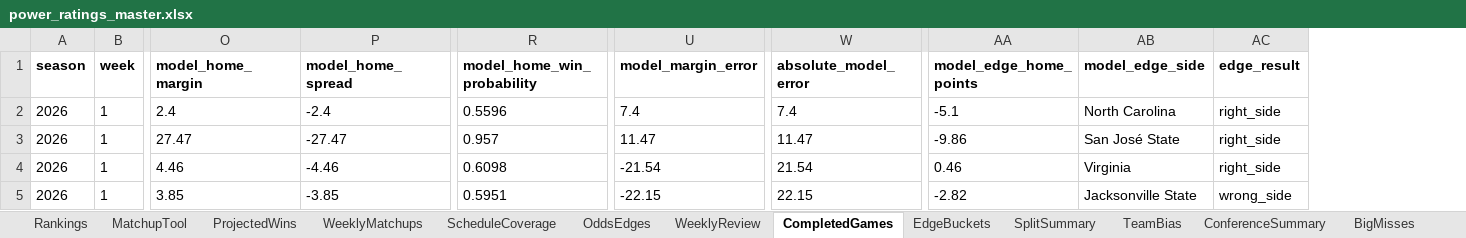
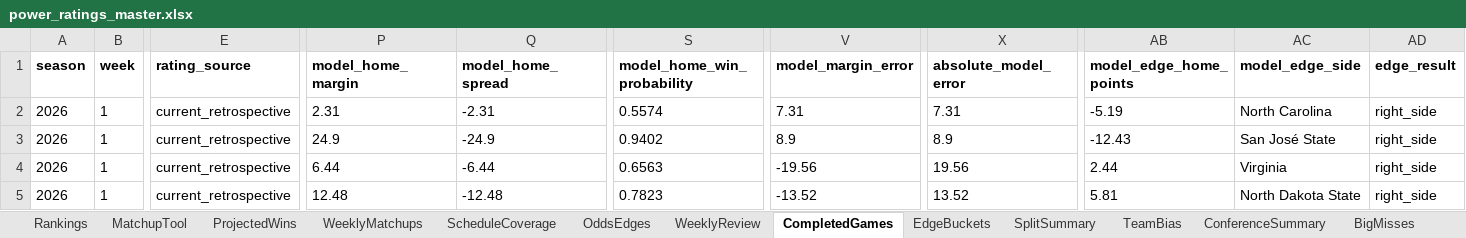
Before and after one commit to Niekamp22/College-Football-Power-Rankings, an Excel workbook: output/power_ratings_master.xlsx, sheet CompletedGames, drawn as a sheet; only a part is shown, gaps mark what is left out; values as stored, in another font and other column widths than the file's, no borders; addresses are those after the commit; the diff covers the shown part only; the diff names each change by its address in the sheet, - before the commit and + after, or states it on an @@ line.

Commit message:
Add dual ratings and weekly prediction snapshots

```diff
--- a/output/power_ratings_master.xlsx (sheet CompletedGames)
+++ b/output/power_ratings_master.xlsx (sheet CompletedGames)
+column E (rating_source), rows 2-5: all current_retrospective
-P2 (model_home_margin): 2.4
+P2 (model_home_margin): 2.31
-Q2 (model_home_spread): -2.4
+Q2 (model_home_spread): -2.31
-S2 (model_home_win_probability): 0.5596
+S2 (model_home_win_probability): 0.5574
-V2 (model_margin_error): 7.4
+V2 (model_margin_error): 7.31
-X2 (absolute_model_error): 7.4
+X2 (absolute_model_error): 7.31
-AB2 (model_edge_home_points): -5.1
+AB2 (model_edge_home_points): -5.19
-P3 (model_home_margin): 27.47
+P3 (model_home_margin): 24.9
-Q3 (model_home_spread): -27.47
+Q3 (model_home_spread): -24.9
-S3 (model_home_win_probability): 0.957
+S3 (model_home_win_probability): 0.9402
-V3 (model_margin_error): 11.47
+V3 (model_margin_error): 8.9
-X3 (absolute_model_error): 11.47
+X3 (absolute_model_error): 8.9
-AB3 (model_edge_home_points): -9.86
+AB3 (model_edge_home_points): -12.43
-P4 (model_home_margin): 4.46
+P4 (model_home_margin): 6.44
-Q4 (model_home_spread): -4.46
+Q4 (model_home_spread): -6.44
-S4 (model_home_win_probability): 0.6098
+S4 (model_home_win_probability): 0.6563
-V4 (model_margin_error): -21.54
+V4 (model_margin_error): -19.56
-X4 (absolute_model_error): 21.54
+X4 (absolute_model_error): 19.56
-AB4 (model_edge_home_points): 0.46
+AB4 (model_edge_home_points): 2.44
-P5 (model_home_margin): 3.85
+P5 (model_home_margin): 12.48
-Q5 (model_home_spread): -3.85
+Q5 (model_home_spread): -12.48
-S5 (model_home_win_probability): 0.5951
+S5 (model_home_win_probability): 0.7823
-V5 (model_margin_error): -22.15
+V5 (model_margin_error): -13.52
-X5 (absolute_model_error): 22.15
+X5 (absolute_model_error): 13.52
-AB5 (model_edge_home_points): -2.82
+AB5 (model_edge_home_points): 5.81
-AC5 (model_edge_side): Jacksonville State
+AC5 (model_edge_side): North Dakota State
-AD5 (edge_result): wrong_side
+AD5 (edge_result): right_side
```
Also changed, not shown: 1683 edited cells elsewhere in this sheet, sheet WeeklyMatchups, sheet Rankings, sheet TeamBias, sheet OddsEdges, sheet ProjectedWins, sheet BacktestGames, 10 more sheets, output/power_ratings_final.xlsx, 29 other files.
